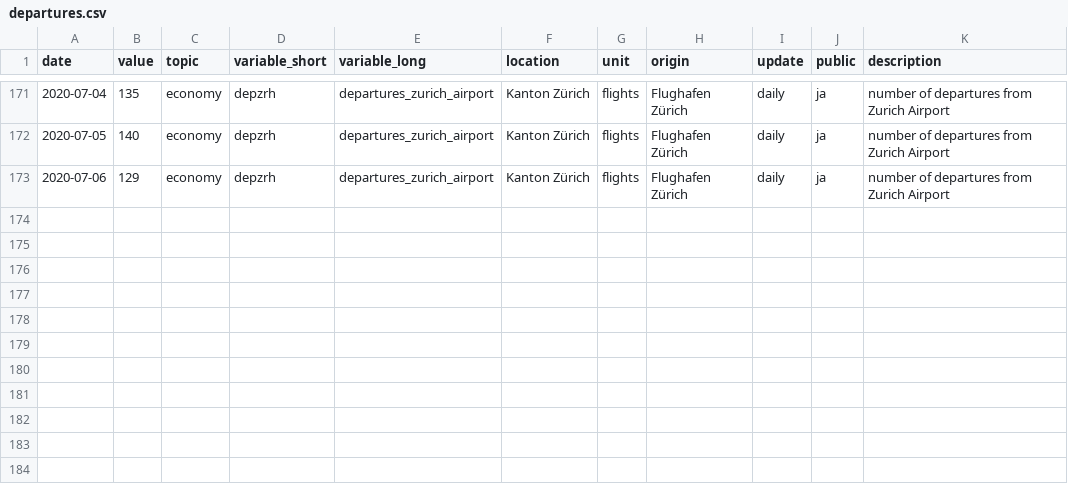
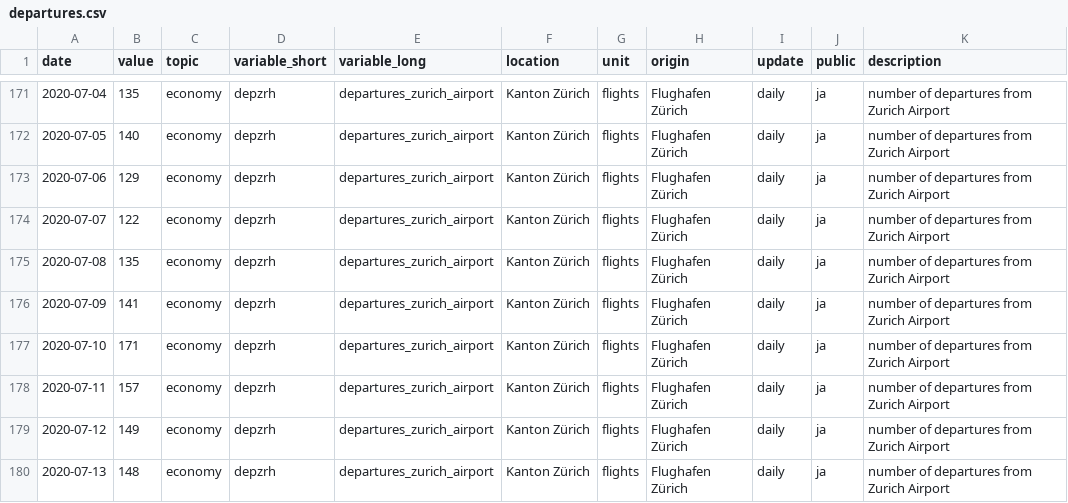
Before and after one commit to statistikZH/covid19monitoring_economy_FlightTraffic, a CSV file: old/departures.csv, drawn as a sheet; only a part is shown, gaps mark what is left out.

```diff
--- a/old/departures.csv
+++ b/old/departures.csv
@@ -173 +173,8 @@
 2020-07-06,129,"economy","depzrh","departures_zurich_airport","Kanton Zürich","flights","Flughafen Zürich","daily","ja","number of departures from Zurich Airport"
+2020-07-07,122,"economy","depzrh","departures_zurich_airport","Kanton Zürich","flights","Flughafen Zürich","daily","ja","number of departures from Zurich Airport"
+2020-07-08,135,"economy","depzrh","departures_zurich_airport","Kanton Zürich","flights","Flughafen Zürich","daily","ja","number of departures from Zurich Airport"
+2020-07-09,141,"economy","depzrh","departures_zurich_airport","Kanton Zürich","flights","Flughafen Zürich","daily","ja","number of departures from Zurich Airport"
+2020-07-10,171,"economy","depzrh","departures_zurich_airport","Kanton Zürich","flights","Flughafen Zürich","daily","ja","number of departures from Zurich Airport"
+2020-07-11,157,"economy","depzrh","departures_zurich_airport","Kanton Zürich","flights","Flughafen Zürich","daily","ja","number of departures from Zurich Airport"
+2020-07-12,149,"economy","depzrh","departures_zurich_airport","Kanton Zürich","flights","Flughafen Zürich","daily","ja","number of departures from Zurich Airport"
+2020-07-13,148,"economy","depzrh","departures_zurich_airport","Kanton Zürich","flights","Flughafen Zürich","daily","ja","number of departures from Zurich Airport"
```
Also changed, not shown: Economy_FlightTraffic.csv, old/arrivals.csv, 4 other files.
